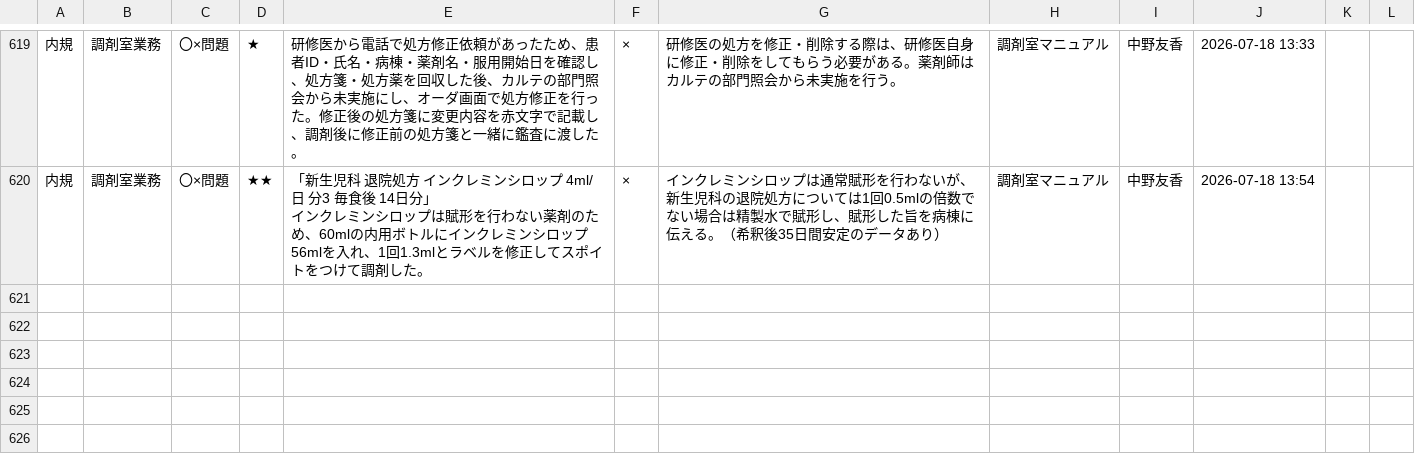
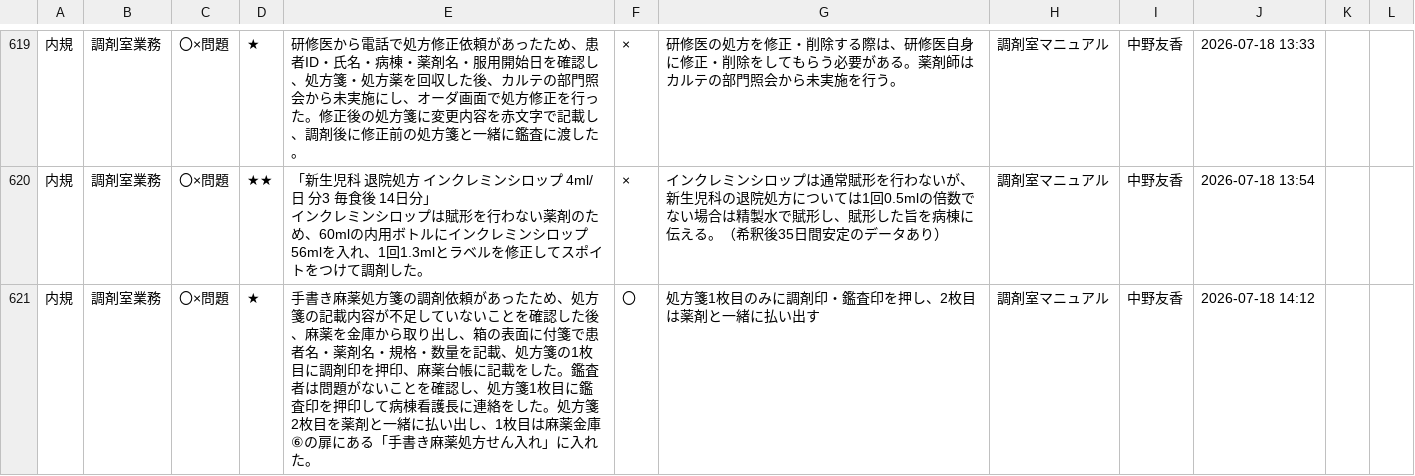
Before and after one commit to kazuitoyakuzai2021/P-Quest, a CSV file: assets/spread_data/questions.csv, drawn as a sheet; only a part is shown, gaps mark what is left out; the diff names each change by its address in the sheet, - before the commit and + after, or states it on an @@ line.

Commit message:
Sync: assets/spread_data/questions.csv

```diff
--- a/assets/spread_data/questions.csv
+++ b/assets/spread_data/questions.csv
+row 621: 内規 | 調剤室業務 | 〇×問題 | ★ | 手書き麻薬処方箋の調剤依頼があったため、処方箋の記載内容が不足していないことを確認した後、麻薬を金庫から取り出し、箱の表面に付箋で患者名・薬剤名・規格・数量を記載、処方箋の1枚目に調剤印を押印、麻薬台帳に記載をした。鑑査者は問題がないことを確認し、処方箋1枚目に鑑査印を押印して病棟看護長に連絡をした。処方箋2枚目を薬剤と一緒に払い出し、1枚目は麻薬金庫⑥の扉にある「手書き麻薬処方せん入れ」に入れた。 | 〇 | 処方箋1枚目のみに調剤印・鑑査印を押し、2枚目は薬剤と一緒に払い出す | 調剤室マニュアル | 中野友香 | 2026-07-18 14:12
```
